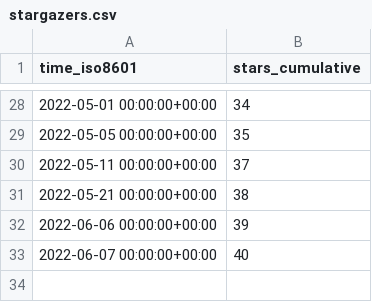
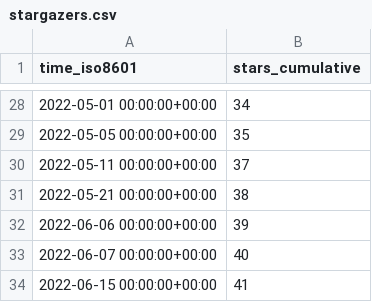
Before and after one commit to Declipsonator/Tweaks-Stats, a CSV file: Declipsonator/Meteor-Tweaks/ghrs-data/stargazers.csv, drawn as a sheet; only a part is shown, gaps mark what is left out; the diff names each change by its address in the sheet, - before the commit and + after, or states it on an @@ line.

```diff
--- a/Declipsonator/Meteor-Tweaks/ghrs-data/stargazers.csv
+++ b/Declipsonator/Meteor-Tweaks/ghrs-data/stargazers.csv
+row 34: 2022-06-15 00:00:00+00:00 | 41
```
